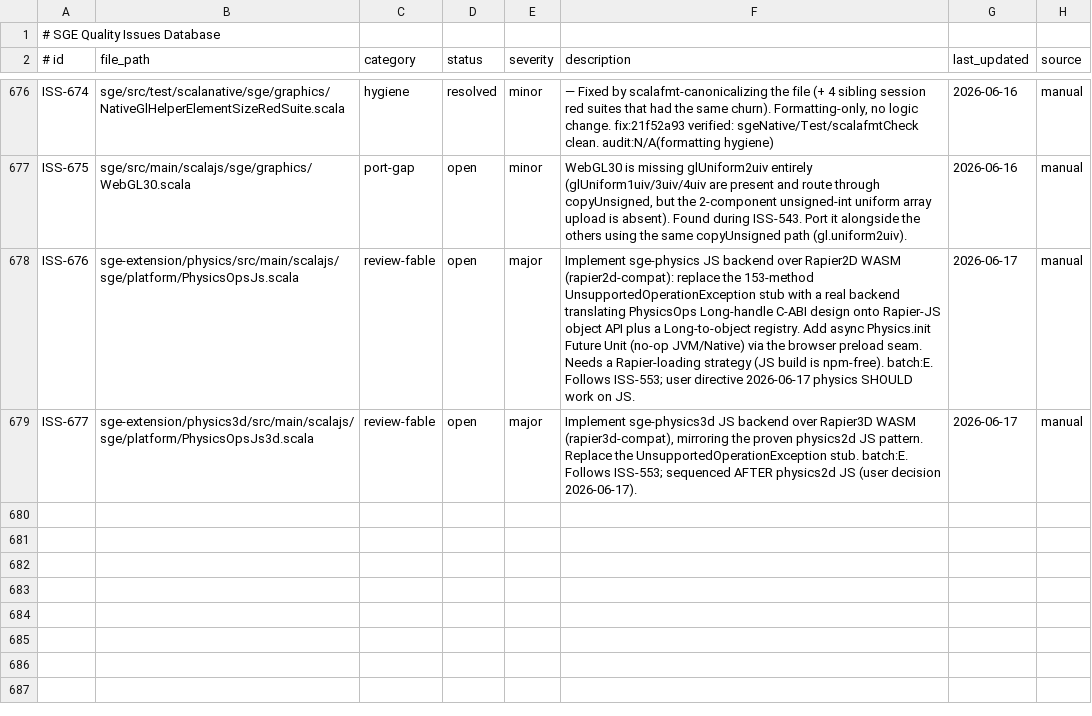
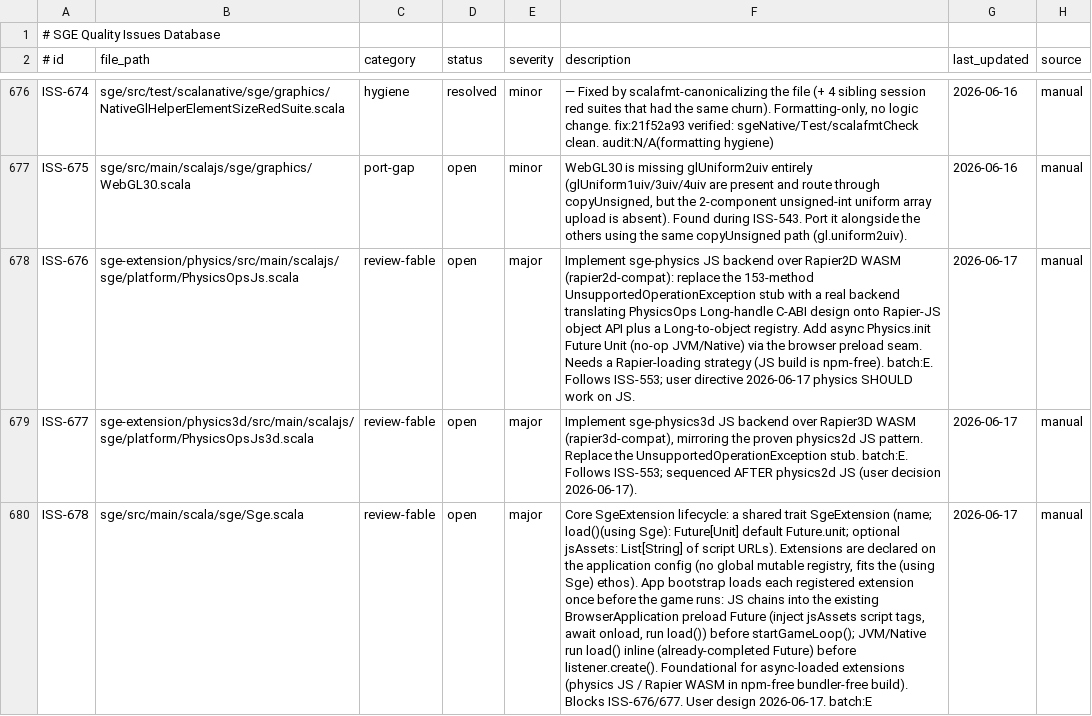
Before and after one commit to scala-steward/sge, a TSV file: .rescale/data/issues.tsv, drawn as a sheet; only a part is shown, gaps mark what is left out; the diff names each change by its address in the sheet, - before the commit and + after, or states it on an @@ line.

Commit message:
Issues DB: file ISS-678 (core SgeExtension lifecycle, user design) — unblocks ISS-676/677 physics JS; open_review 15->16 (user-approved scope)

```diff
--- a/.rescale/data/issues.tsv
+++ b/.rescale/data/issues.tsv
+row 680: ISS-678 | sge/src/main/scala/sge/Sge.scala | review-fable | open | major | Core SgeExtension lifecycle: a shared trait SgeExtension (name; load()(using Sge): Future[Unit] default Future.unit; optional jsAssets: List[String] of script URLs). Extensions are declared on the application config (no global mutable registry, fits the (using Sge) ethos). App bootstrap loads each registered extension once before the game runs: JS chains into the existing BrowserApplication preload Future (inject jsAssets script tags, await onload, run load()) before startGameLoop(); JVM/Native run load() inline (already-completed Future) before listener.create(). Foundational for async-loaded extensions (physics JS / Rapier WASM in npm-free bundler-free build). Blocks ISS-676/677. User design 2026-06-17. batch:E | 2026-06-17 | manual
```
Also changed, not shown: .rescale/data/remediation-baseline.tsv.
